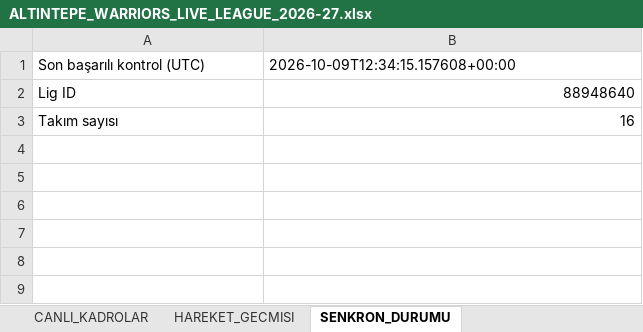
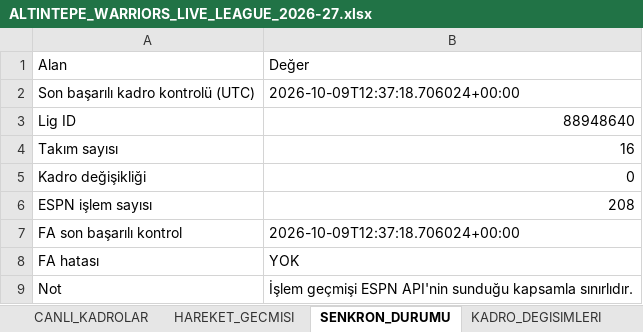
Before and after one commit to ikizer3/altintepe-warriors-draft, an Excel workbook: league_archive/ALTINTEPE_WARRIORS_LIVE_LEAGUE_2026-27.xlsx, sheet SENKRON_DURUMU, drawn as a sheet; values as stored, in another font and other column widths than the file's, no borders; addresses are those after the commit; the diff names each change by its address in the sheet, - before the commit and + after, or states it on an @@ line.

Commit message:
Update ESPN league archive

```diff
--- a/league_archive/ALTINTEPE_WARRIORS_LIVE_LEAGUE_2026-27.xlsx (sheet SENKRON_DURUMU)
+++ b/league_archive/ALTINTEPE_WARRIORS_LIVE_LEAGUE_2026-27.xlsx (sheet SENKRON_DURUMU)
+sheet tab: KADRO_DEGISIMLERI
+row 1: Alan | Değer
-A2: Son başarılı kontrol (UTC)
+A2: Son başarılı kadro kontrolü (UTC)
-B2: 2026-10-09T12:34:15.157608+00:00
+B2: 2026-10-09T12:37:18.706024+00:00
+row 5: Kadro değişikliği | 0
+row 6: ESPN işlem sayısı | 208
+row 7: FA son başarılı kontrol | 2026-10-09T12:37:18.706024+00:00
+row 8: FA hatası | YOK
+row 9: Not | İşlem geçmişi ESPN API'nin sunduğu kapsamla sınırlıdır.
```
Also changed, not shown: sheet CANLI_KADROLAR, other sheet tabs, 3 other files.
